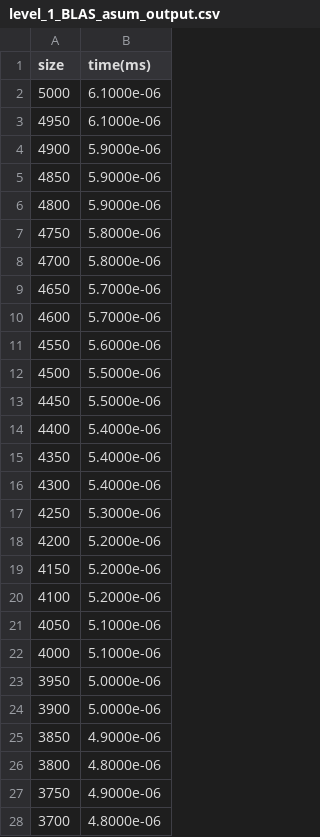
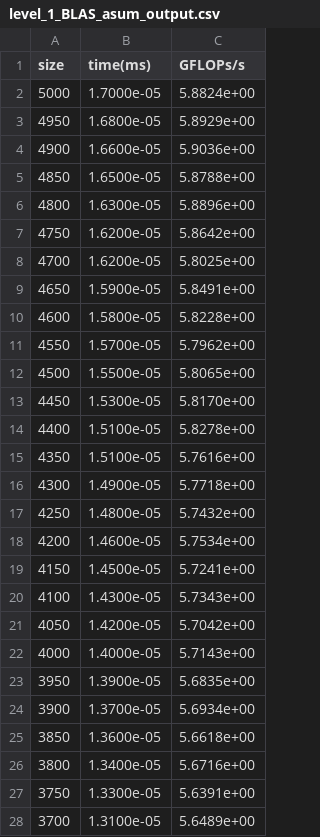
Before and after one commit to tirthasheshpatel/LAFF-On-PfHP, a CSV file: benchmarks/out/level_1_BLAS_asum_output.csv, drawn as a sheet; only a part is shown; the diff covers the shown part only; the diff names each change by its address in the sheet, - before the commit and + after, or states it on an @@ line.

Commit message:
BENCH: add more benchmarks

```diff
--- a/benchmarks/out/level_1_BLAS_asum_output.csv
+++ b/benchmarks/out/level_1_BLAS_asum_output.csv
+column C (GFLOPs/s), rows 2-28: 5.8824e+00 | 5.8929e+00 | 5.9036e+00 | 5.8788e+00 | 5.8896e+00 | 5.8642e+00 | 5.8025e+00 | 5.8491e+00 | 5.8228e+00 | 5.7962e+00 | 5.8065e+00 | 5.8170e+00 | 5.8278e+00 | 5.7616e+00 | 5.7718e+00 | 5.7432e+00 | 5.7534e+00 | 5.7241e+00 | 5.7343e+00 | 5.7042e+00 | 5.7143e+00 | 5.6835e+00 | 5.6934e+00 | 5.6618e+00 | 5.6716e+00 | 5.6391e+00 | 5.6489e+00
-B2 (time(ms)): 6.1000e-06
+B2 (time(ms)): 1.7000e-05
-B3 (time(ms)): 6.1000e-06
+B3 (time(ms)): 1.6800e-05
-B4 (time(ms)): 5.9000e-06
+B4 (time(ms)): 1.6600e-05
-B5 (time(ms)): 5.9000e-06
+B5 (time(ms)): 1.6500e-05
-B6 (time(ms)): 5.9000e-06
+B6 (time(ms)): 1.6300e-05
-B7:B8 (time(ms)): 5.8000e-06
+B7:B8 (time(ms)): 1.6200e-05
-B9 (time(ms)): 5.7000e-06
+B9 (time(ms)): 1.5900e-05
-B10 (time(ms)): 5.7000e-06
+B10 (time(ms)): 1.5800e-05
-B11 (time(ms)): 5.6000e-06
+B11 (time(ms)): 1.5700e-05
-B12 (time(ms)): 5.5000e-06
+B12 (time(ms)): 1.5500e-05
-B13 (time(ms)): 5.5000e-06
+B13 (time(ms)): 1.5300e-05
-B14:B15 (time(ms)): 5.4000e-06
+B14:B15 (time(ms)): 1.5100e-05
-B16 (time(ms)): 5.4000e-06
+B16 (time(ms)): 1.4900e-05
-B17 (time(ms)): 5.3000e-06
+B17 (time(ms)): 1.4800e-05
-B18 (time(ms)): 5.2000e-06
+B18 (time(ms)): 1.4600e-05
-B19 (time(ms)): 5.2000e-06
+B19 (time(ms)): 1.4500e-05
-B20 (time(ms)): 5.2000e-06
+B20 (time(ms)): 1.4300e-05
-B21 (time(ms)): 5.1000e-06
+B21 (time(ms)): 1.4200e-05
-B22 (time(ms)): 5.1000e-06
+B22 (time(ms)): 1.4000e-05
-B23 (time(ms)): 5.0000e-06
+B23 (time(ms)): 1.3900e-05
-B24 (time(ms)): 5.0000e-06
+B24 (time(ms)): 1.3700e-05
-B25 (time(ms)): 4.9000e-06
+B25 (time(ms)): 1.3600e-05
-B26 (time(ms)): 4.8000e-06
+B26 (time(ms)): 1.3400e-05
-B27 (time(ms)): 4.9000e-06
+B27 (time(ms)): 1.3300e-05
-B28 (time(ms)): 4.8000e-06
+B28 (time(ms)): 1.3100e-05
```
Also changed, not shown: 54 edited cells elsewhere in this file, benchmarks/out/level_1_BLAS_axpy_output.csv, benchmarks/out/level_1_BLAS_copy_output.csv, 17 other files.
